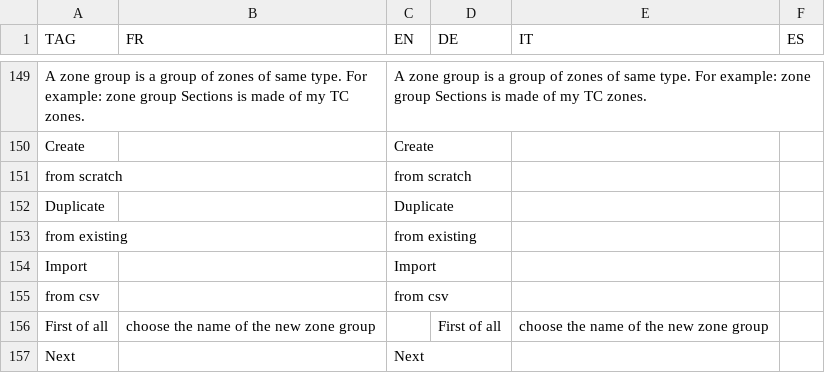
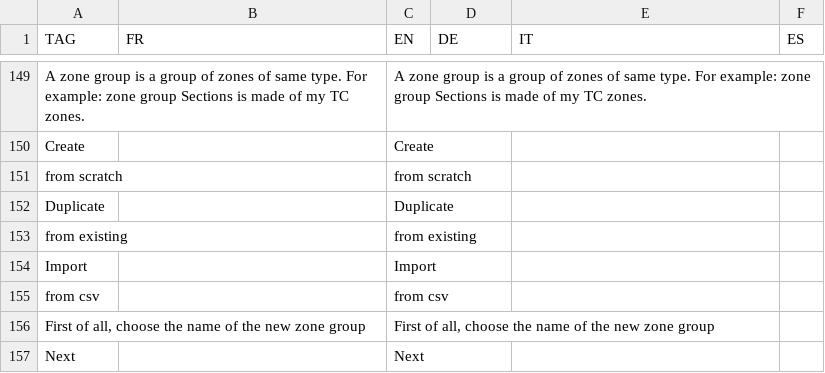
Before and after one commit to hyperplanning/hyperassets, a CSV file: translatedmessages.csv, drawn as a sheet; only a part is shown, gaps mark what is left out; removed rows and columns are numbered as before the commit, all else as after; the diff names each change by its address in the sheet, - before the commit and + after, or states it on an @@ line.

Commit message:
Update translatedmessages.csv

```diff
--- a/translatedmessages.csv
+++ b/translatedmessages.csv
-row 156: First of all | choose the name of the new zone group |  | First of all | choose the name of the new zone group
+row 156: First of all, choose the name of the new zone group |  | First of all, choose the name of the new zone group
```
